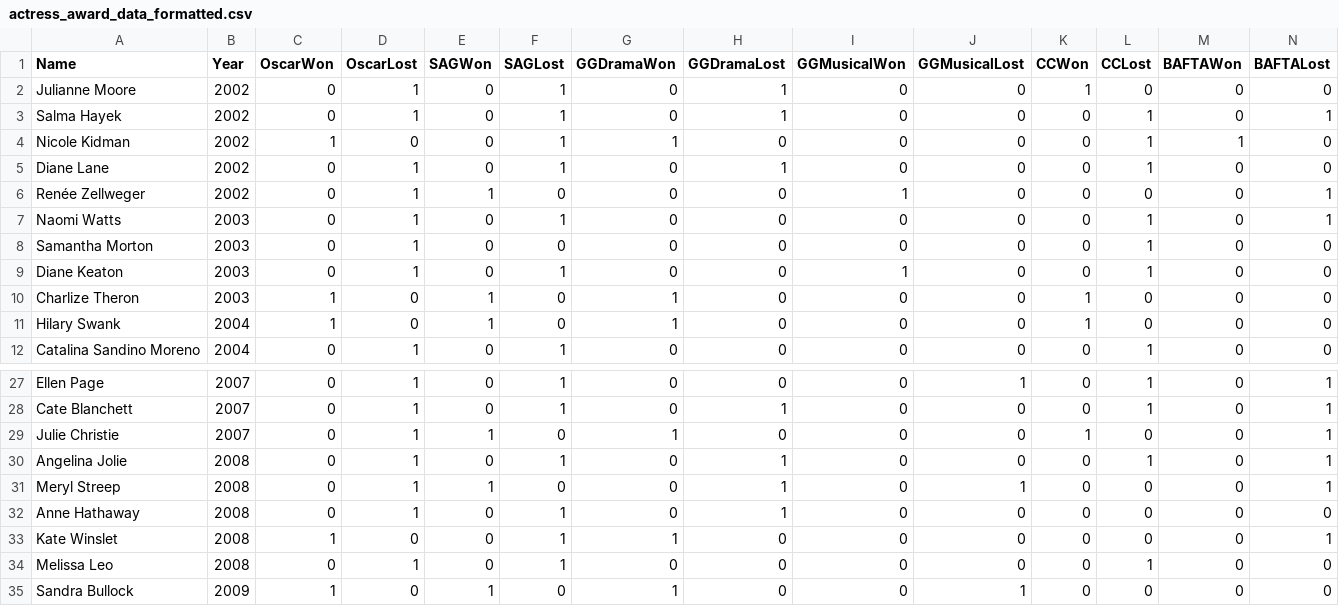
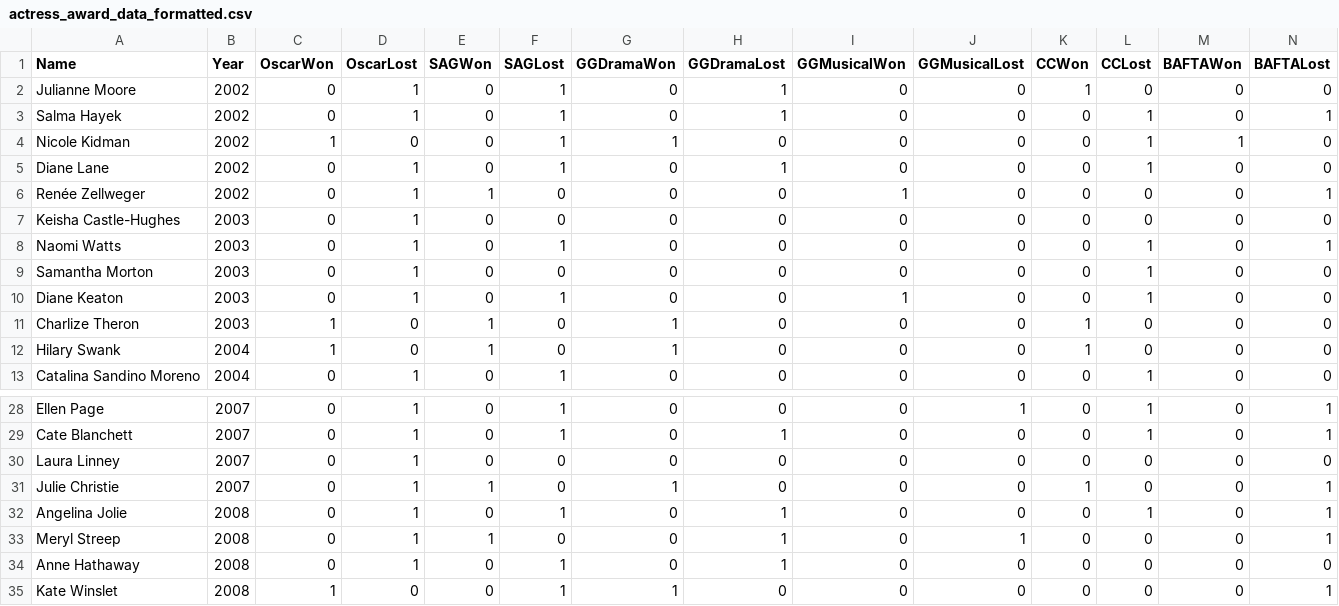
Before and after one commit to MagicMantis/OscarTeam2, a CSV file: Actresses/actress_award_data_formatted.csv, drawn as a sheet; only a part is shown, gaps mark what is left out; the shorter side is filled out with more unchanged rows; the diff names each change by its address in the sheet, - before the commit and + after, or states it on an @@ line.

Commit message:
added the 2 missing Oscar nominations

```diff
--- a/Actresses/actress_award_data_formatted.csv
+++ b/Actresses/actress_award_data_formatted.csv
+row 7: Keisha Castle-Hughes | 2003 | 0 | 1 | 0 | 0 | 0 | 0 | 0 | 0 | 0 | 0 | 0 | 0
+row 30: Laura Linney | 2007 | 0 | 1 | 0 | 0 | 0 | 0 | 0 | 0 | 0 | 0 | 0 | 0
```
